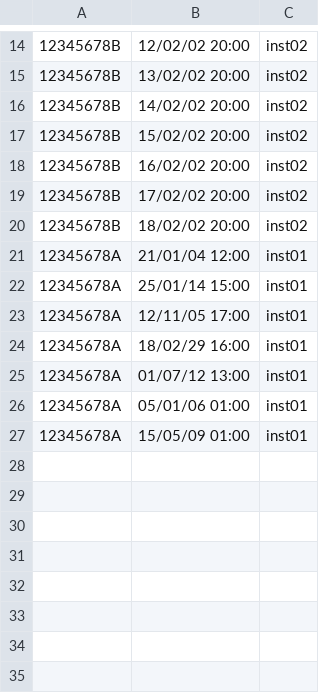
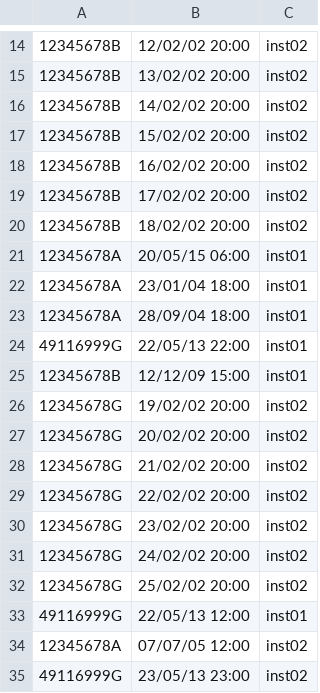
Before and after one commit to parraesp/Proyecto, a CSV file: src/files/reservas.csv, drawn as a sheet; only a part is shown, gaps mark what is left out.

```diff
--- a/src/files/reservas.csv
+++ b/src/files/reservas.csv
@@ -20,8 +20,16 @@
 12345678B	18/02/02 20:00	inst02
-12345678A	21/01/04 12:00	inst01
-12345678A	25/01/14 15:00	inst01
-12345678A	12/11/05 17:00	inst01
-12345678A	18/02/29 16:00	inst01
-12345678A	01/07/12 13:00	inst01
-12345678A	05/01/06 01:00	inst01
-12345678A	15/05/09 01:00	inst01
+12345678A	20/05/15 06:00	inst01
+12345678A	23/01/04 18:00	inst01
+12345678A	28/09/04 18:00	inst01
+49116999G	22/05/13 22:00	inst01
+12345678B	12/12/09 15:00	inst01
+12345678G	19/02/02 20:00	inst02
+12345678G	20/02/02 20:00	inst02
+12345678G	21/02/02 20:00	inst02
+12345678G	22/02/02 20:00	inst02
+12345678G	23/02/02 20:00	inst02
+12345678G	24/02/02 20:00	inst02
+12345678G	25/02/02 20:00	inst02
+49116999G	22/05/13 12:00	inst01
+12345678A	07/07/05 12:00	inst02
+49116999G	23/05/13 23:00	inst02
```
Also changed, not shown: src/files/profesores.csv, 9 other files.
